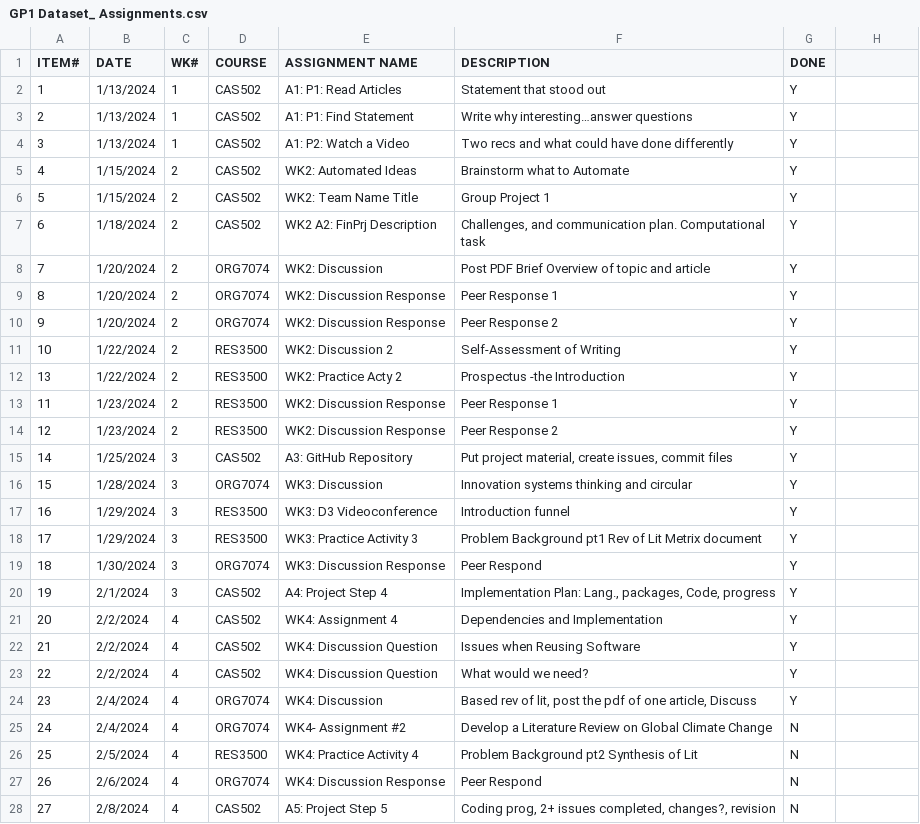
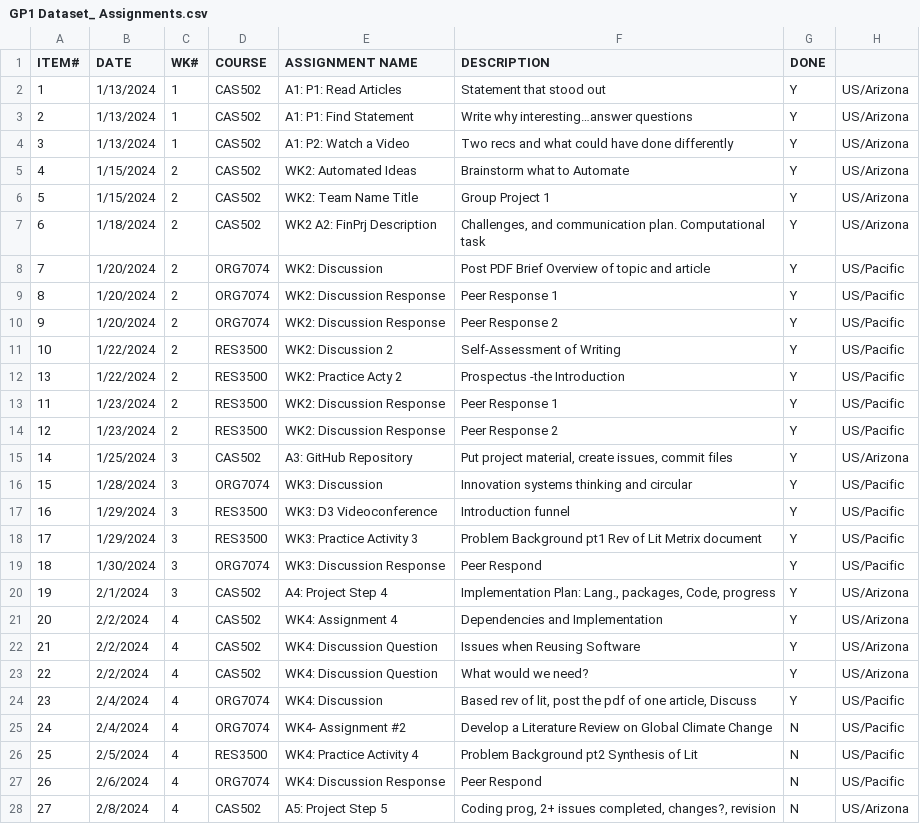
Before and after one commit to GadgetGlitch/GroupProject-1, a CSV file: Datasets/GP1 Dataset_ Assignments.csv, drawn as a sheet; only a part is shown; the diff covers the shown part only.

Commit message:
Added TIMEZONE to GP1 Dataset_ Assignments.csv

```diff
--- a/Datasets/GP1 Dataset_ Assignments.csv
+++ b/Datasets/GP1 Dataset_ Assignments.csv
@@ -1,28 +1,28 @@
 ITEM#,DATE,WK#,COURSE,ASSIGNMENT NAME,DESCRIPTION,DONE
-1,1/13/2024,1,CAS502,A1: P1: Read Articles ,Statement that stood out ,Y
-2,1/13/2024,1,CAS502,A1: P1: Find Statement,Write why interesting…answer questions,Y
-3,1/13/2024,1,CAS502,A1: P2: Watch a Video,Two recs and what could have done differently,Y
-4,1/15/2024,2,CAS502,WK2: Automated Ideas,Brainstorm what to Automate,Y
-5,1/15/2024,2,CAS502,WK2: Team Name Title,Group Project 1,Y
-6,1/18/2024,2,CAS502,WK2 A2: FinPrj Description,"Challenges, and communication plan. Computational task",Y
-7,1/20/2024,2,ORG7074,WK2: Discussion,Post PDF Brief Overview of topic and article,Y
-8,1/20/2024,2,ORG7074,WK2: Discussion Response,Peer Response 1,Y
-9,1/20/2024,2,ORG7074,WK2: Discussion Response ,Peer Response 2,Y
-10,1/22/2024,2,RES3500,WK2: Discussion 2,Self-Assessment of Writing,Y
-13,1/22/2024,2,RES3500,WK2: Practice Acty 2,Prospectus -the Introduction,Y
-11,1/23/2024,2,RES3500,WK2: Discussion Response,Peer Response 1,Y
-12,1/23/2024,2,RES3500,WK2: Discussion Response ,Peer Response 2,Y
-14,1/25/2024,3,CAS502,A3: GitHub Repository ,"Put project material, create issues, commit files",Y
-15,1/28/2024,3,ORG7074,WK3: Discussion,Innovation systems thinking and circular,Y
-16,1/29/2024,3,RES3500,WK3: D3 Videoconference,Introduction funnel,Y
-17,1/29/2024,3,RES3500,WK3: Practice Activity 3,Problem Background pt1 Rev of Lit Metrix document,Y
-18,1/30/2024,3,ORG7074,WK3: Discussion Response,Peer Respond,Y
-19,2/1/2024,3,CAS502,A4: Project Step 4,"Implementation Plan: Lang., packages, Code, progress",Y
-20,2/2/2024,4,CAS502,WK4: Assignment 4,Dependencies and Implementation,Y
-21,2/2/2024,4,CAS502,WK4: Discussion  Question,Issues when Reusing Software,Y
-22,2/2/2024,4,CAS502,WK4: Discussion Question,What would we need?,Y
-23,2/4/2024,4,ORG7074,WK4: Discussion,"Based rev of lit, post the pdf of one article, Discuss ",Y
-24,2/4/2024,4,ORG7074,WK4- Assignment #2,Develop a Literature Review on Global Climate Change,N
-25,2/5/2024,4,RES3500,WK4: Practice Activity 4,Problem Background pt2 Synthesis of Lit,N
-26,2/6/2024,4,ORG7074,WK4: Discussion Response,Peer Respond,N
-27,2/8/2024,4,CAS502,A5: Project Step 5,"Coding prog, 2+ issues completed, changes?, revision",N
+1,1/13/2024,1,CAS502,A1: P1: Read Articles ,Statement that stood out ,Y,US/Arizona
+2,1/13/2024,1,CAS502,A1: P1: Find Statement,Write why interesting…answer questions,Y,US/Arizona
+3,1/13/2024,1,CAS502,A1: P2: Watch a Video,Two recs and what could have done differently,Y,US/Arizona
+4,1/15/2024,2,CAS502,WK2: Automated Ideas,Brainstorm what to Automate,Y,US/Arizona
+5,1/15/2024,2,CAS502,WK2: Team Name Title,Group Project 1,Y,US/Arizona
+6,1/18/2024,2,CAS502,WK2 A2: FinPrj Description,"Challenges, and communication plan. Computational task",Y,US/Arizona
+7,1/20/2024,2,ORG7074,WK2: Discussion,Post PDF Brief Overview of topic and article,Y,US/Pacific
+8,1/20/2024,2,ORG7074,WK2: Discussion Response,Peer Response 1,Y,US/Pacific
+9,1/20/2024,2,ORG7074,WK2: Discussion Response ,Peer Response 2,Y,US/Pacific
+10,1/22/2024,2,RES3500,WK2: Discussion 2,Self-Assessment of Writing,Y,US/Pacific
+13,1/22/2024,2,RES3500,WK2: Practice Acty 2,Prospectus -the Introduction,Y,US/Pacific
+11,1/23/2024,2,RES3500,WK2: Discussion Response,Peer Response 1,Y,US/Pacific
+12,1/23/2024,2,RES3500,WK2: Discussion Response ,Peer Response 2,Y,US/Pacific
+14,1/25/2024,3,CAS502,A3: GitHub Repository ,"Put project material, create issues, commit files",Y,US/Arizona
+15,1/28/2024,3,ORG7074,WK3: Discussion,Innovation systems thinking and circular,Y,US/Pacific
+16,1/29/2024,3,RES3500,WK3: D3 Videoconference,Introduction funnel,Y,US/Pacific
+17,1/29/2024,3,RES3500,WK3: Practice Activity 3,Problem Background pt1 Rev of Lit Metrix document,Y,US/Pacific
+18,1/30/2024,3,ORG7074,WK3: Discussion Response,Peer Respond,Y,US/Pacific
+19,2/1/2024,3,CAS502,A4: Project Step 4,"Implementation Plan: Lang., packages, Code, progress",Y,US/Arizona
+20,2/2/2024,4,CAS502,WK4: Assignment 4,Dependencies and Implementation,Y,US/Arizona
+21,2/2/2024,4,CAS502,WK4: Discussion  Question,Issues when Reusing Software,Y,US/Arizona
+22,2/2/2024,4,CAS502,WK4: Discussion Question,What would we need?,Y,US/Arizona
+23,2/4/2024,4,ORG7074,WK4: Discussion,"Based rev of lit, post the pdf of one article, Discuss ",Y,US/Pacific
+24,2/4/2024,4,ORG7074,WK4- Assignment #2,Develop a Literature Review on Global Climate Change,N,US/Pacific
+25,2/5/2024,4,RES3500,WK4: Practice Activity 4,Problem Background pt2 Synthesis of Lit,N,US/Pacific
+26,2/6/2024,4,ORG7074,WK4: Discussion Response,Peer Respond,N,US/Pacific
+27,2/8/2024,4,CAS502,A5: Project Step 5,"Coding prog, 2+ issues completed, changes?, revision",N,US/Arizona
```
Also changed, not shown: 12 edited cells elsewhere in this file.
